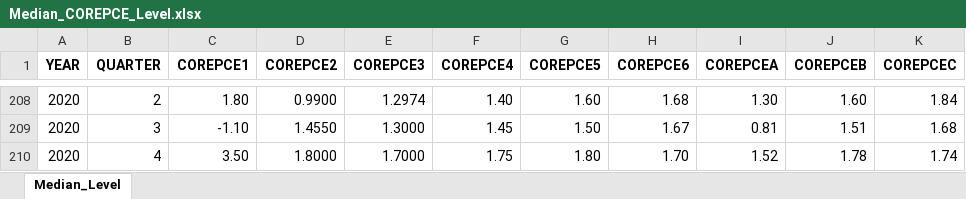
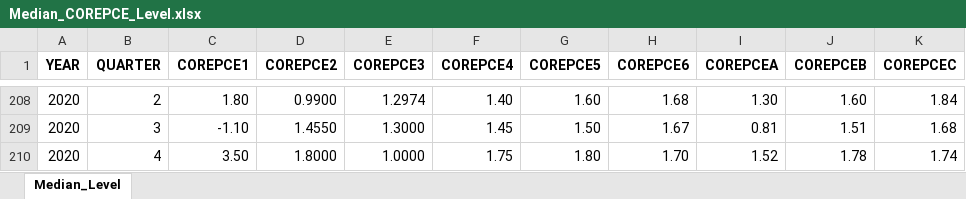
Before and after one commit to lightlySkewed/FOMC_Sentiment_Macro_Data, an Excel workbook: Input_Data/Median_COREPCE_Level.xlsx, sheet Median_Level, drawn as a sheet; only a part is shown, gaps mark what is left out; values as stored, in another font and other column widths than the file's, no borders; the diff names each change by its address in the sheet, - before the commit and + after, or states it on an @@ line.

```diff
--- a/Input_Data/Median_COREPCE_Level.xlsx (sheet Median_Level)
+++ b/Input_Data/Median_COREPCE_Level.xlsx (sheet Median_Level)
-E210 (COREPCE3): 1.7000
+E210 (COREPCE3): 1.0000
```
Also changed, not shown: 5 other files.
